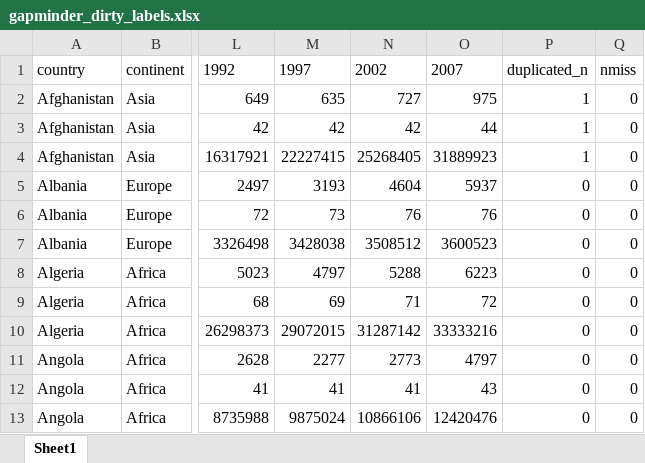
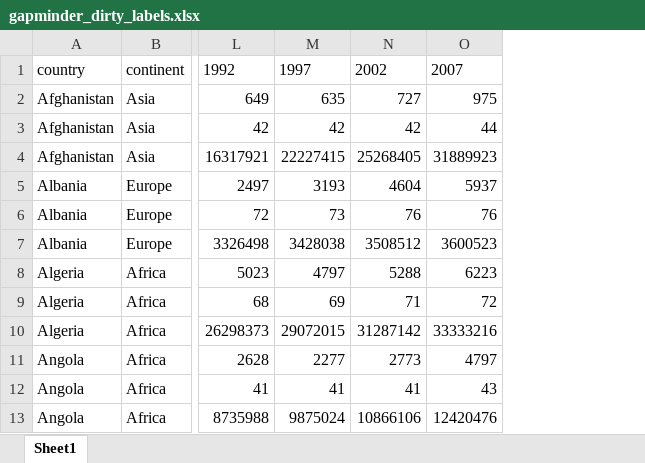
Before and after one commit to mwiemers/datasets, an Excel workbook: gapminder_dirty_labels.xlsx, sheet Sheet1, drawn as a sheet; only a part is shown, gaps mark what is left out; values as stored, in another font and other column widths than the file's, no borders; the diff names each change by its address in the sheet, - before the commit and + after, or states it on an @@ line.

```diff
--- a/gapminder_dirty_labels.xlsx (sheet Sheet1)
+++ b/gapminder_dirty_labels.xlsx (sheet Sheet1)
-column P, rows 1-13: duplicated_n | 1 | 1 | 1 | 0 | 0 | 0 | 0 | 0 | 0 | 0 | 0 | 0
-column Q, rows 1-13: nmiss | 0 | 0 | 0 | 0 | 0 | 0 | 0 | 0 | 0 | 0 | 0 | 0
```
Also changed, not shown: weo_data_dirty_labels.xlsx.
